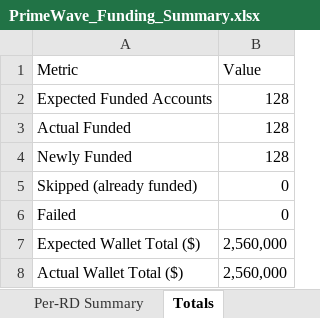
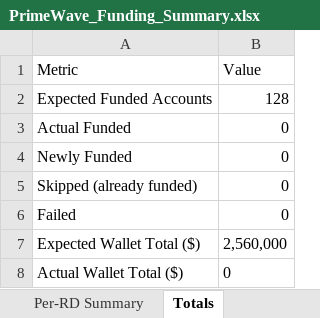
Before and after one commit to hritik564/Prime-Wave-Infra, an Excel workbook: generated/PrimeWave_Funding_Summary.xlsx, sheet Totals, drawn as a sheet; values as stored, in another font and other column widths than the file's, no borders; the diff names each change by its address in the sheet, - before the commit and + after, or states it on an @@ line.

```diff
--- a/generated/PrimeWave_Funding_Summary.xlsx (sheet Totals)
+++ b/generated/PrimeWave_Funding_Summary.xlsx (sheet Totals)
-B3:B4 (Value): 128
+B3:B4 (Value): 0
-B8 (Value): 2,560,000
+B8 (Value): 0
```
Also changed, not shown: sheet Per-RD Summary, generated/PrimeWave_Funded_Accounts.xlsx, 4 other files.
